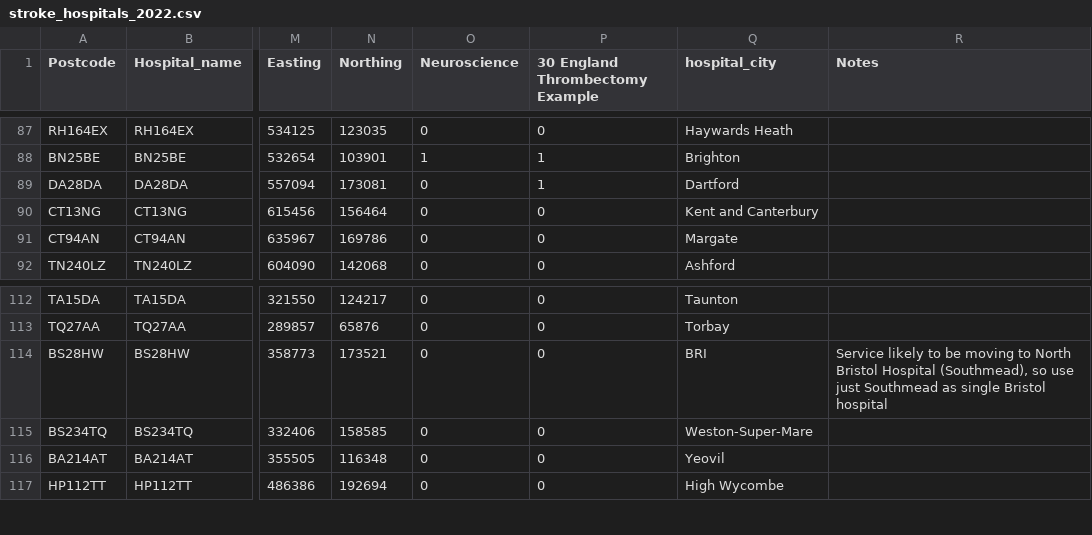
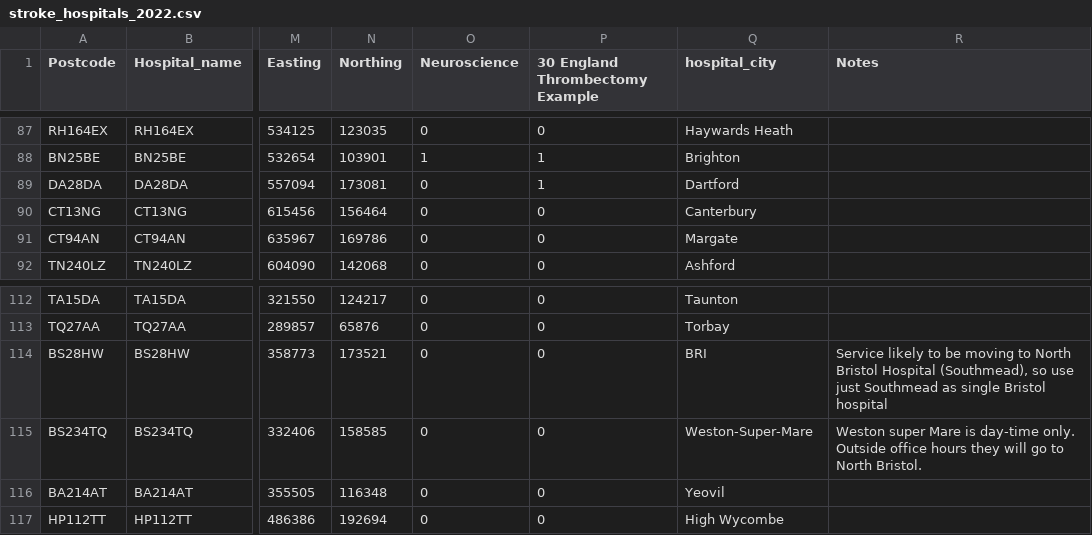
Before and after one commit to samuel-book/stroke_unit_demographics, a CSV file: data/stroke_hospitals_2022.csv, drawn as a sheet; only a part is shown, gaps mark what is left out; the diff covers the shown part only; the diff names each change by its address in the sheet, - before the commit and + after, or states it on an @@ line.

Commit message:
Remove Southport IVT. Rename some hospital_city to be just city names

```diff
--- a/data/stroke_hospitals_2022.csv
+++ b/data/stroke_hospitals_2022.csv
-Q90 (hospital_city): Kent and Canterbury
+Q90 (hospital_city): Canterbury
-R115 (Notes): (empty)
+R115 (Notes): Weston super Mare is day-time only. Outside office hours they will go to North Bristol.
```
Also changed, not shown: 9 edited cells elsewhere in this file.
